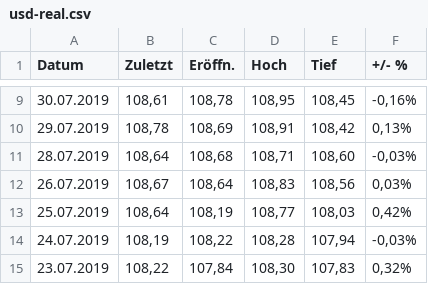
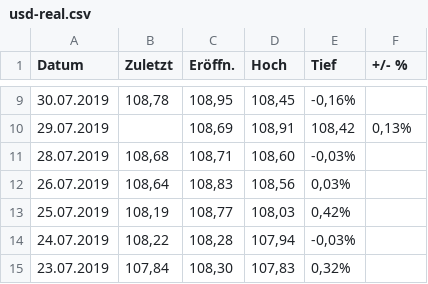
Before and after one commit to staropramen/example, a CSV file: usd-real.csv, drawn as a sheet; only a part is shown, gaps mark what is left out; the diff covers the shown part only.

```diff
--- a/usd-real.csv
+++ b/usd-real.csv
@@ -9,7 +9,7 @@
-"30.07.2019","108,61","108,78","108,95","108,45","-0,16%"
-"29.07.2019","108,78","108,69","108,91","108,42","0,13%"
-"28.07.2019","108,64","108,68","108,71","108,60","-0,03%"
-"26.07.2019","108,67","108,64","108,83","108,56","0,03%"
-"25.07.2019","108,64","108,19","108,77","108,03","0,42%"
-"24.07.2019","108,19","108,22","108,28","107,94","-0,03%"
-"23.07.2019","108,22","107,84","108,30","107,83","0,32%"
+"30.07.2019","108,78","108,95","108,45","-0,16%"
+"29.07.2019",,"108,69","108,91","108,42","0,13%"
+"28.07.2019","108,68","108,71","108,60","-0,03%"
+"26.07.2019","108,64","108,83","108,56","0,03%"
+"25.07.2019","108,19","108,77","108,03","0,42%"
+"24.07.2019","108,22","108,28","107,94","-0,03%"
+"23.07.2019","107,84","108,30","107,83","0,32%"
```
Also changed, not shown: 58 edited cells elsewhere in this file.
